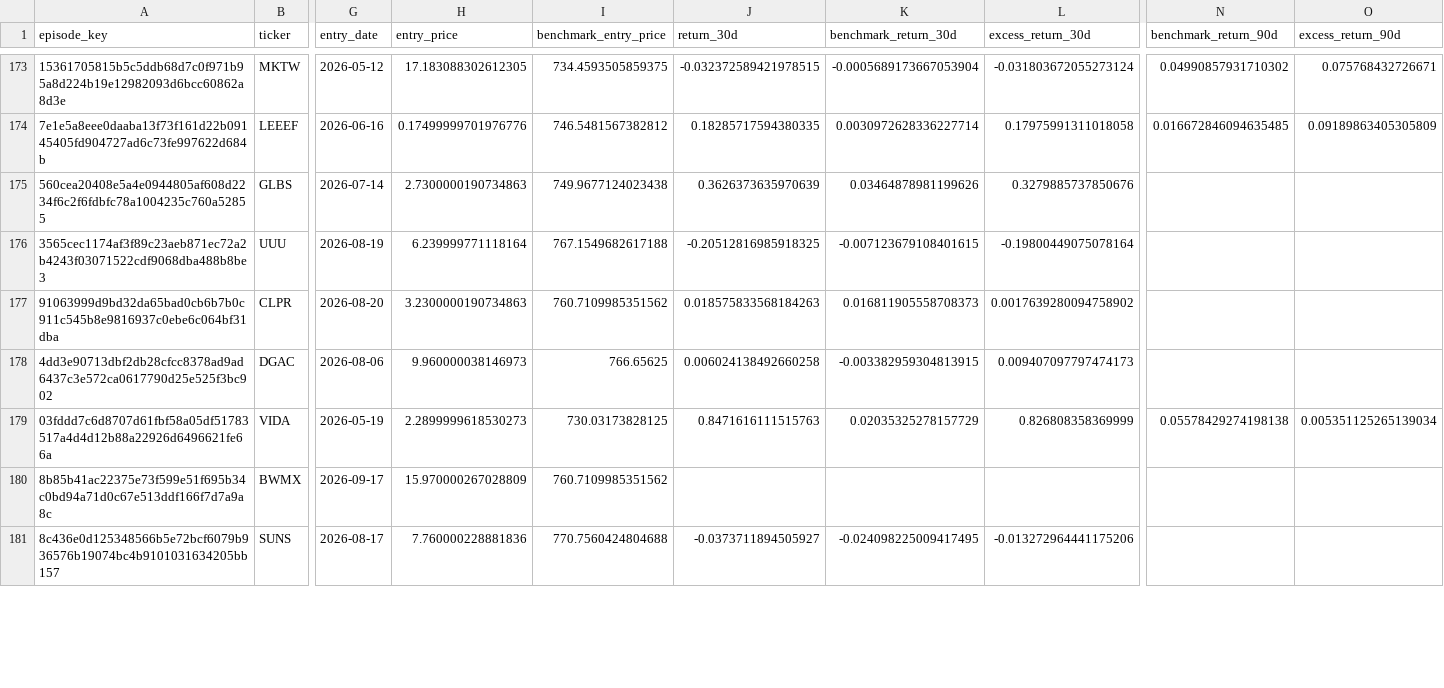
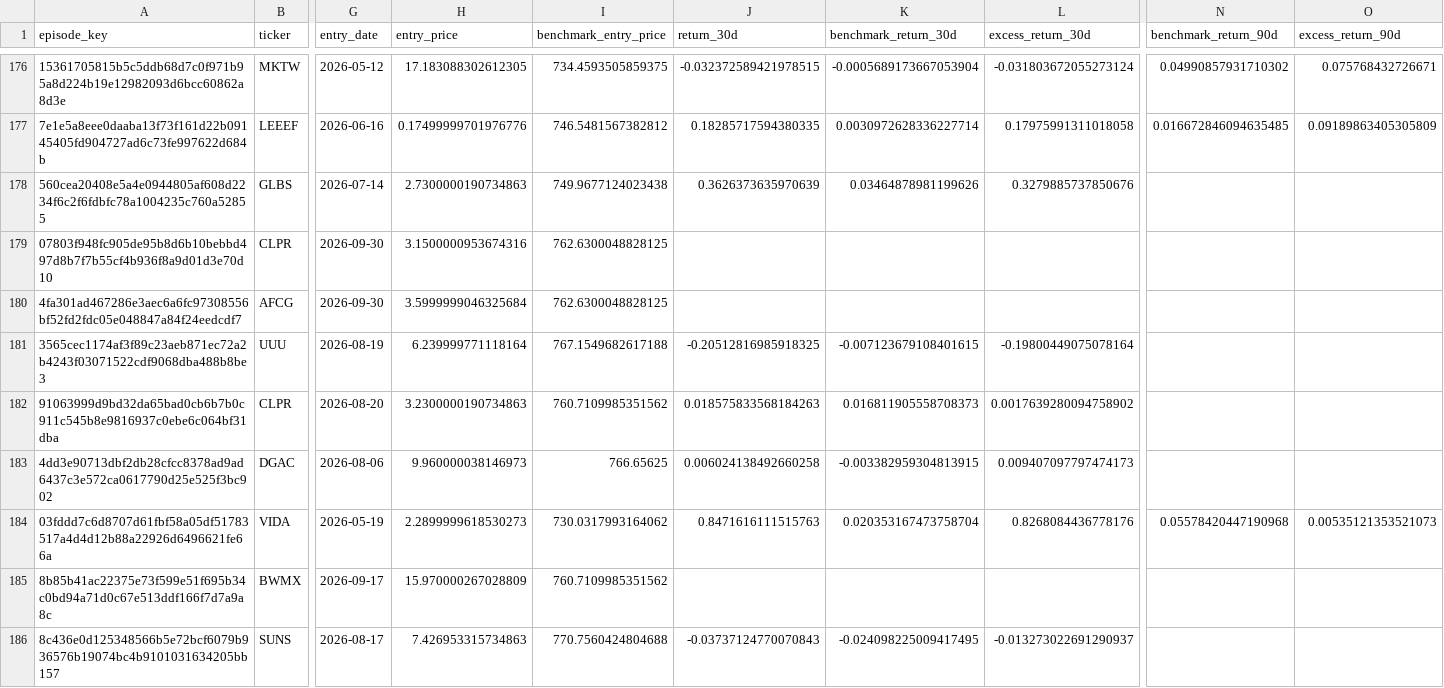
Before and after one commit to mrshu/openinsider-notifier, a CSV file: data/live/sec_daily/candidate_forward_returns.csv, drawn as a sheet; only a part is shown, gaps mark what is left out; addresses are those after the commit; rows hold the shown columns only; the diff covers the shown part only; the diff names each change by its address in the sheet, - before the commit and + after, or states it on an @@ line.

```diff
--- a/data/live/sec_daily/candidate_forward_returns.csv
+++ b/data/live/sec_daily/candidate_forward_returns.csv
+row 179: 07803f948fc905de95b8d6b10bebbd497d8b7f7b55cf4b936f8a9d01d3e70d10 | CLPR | 2026-09-30 | 3.1500000953674316 | 762.6300048828125
+row 180: 4fa301ad467286e3aec6a6fc97308556bf52fd2fdc05e048847a84f24eedcdf7 | AFCG | 2026-09-30 | 3.5999999046325684 | 762.6300048828125
-I184 (benchmark_entry_price): 730.03173828125
+I184 (benchmark_entry_price): 730.0317993164062
-K184 (benchmark_return_30d): 0.02035325278157729
+K184 (benchmark_return_30d): 0.020353167473758704
-L184 (excess_return_30d): 0.826808358369999
+L184 (excess_return_30d): 0.8268084436778176
-N184 (benchmark_return_90d): 0.05578429274198138
+N184 (benchmark_return_90d): 0.05578420447190968
-O184 (excess_return_90d): 0.005351125265139034
+O184 (excess_return_90d): 0.00535121353521073
-H186 (entry_price): 7.760000228881836
+H186 (entry_price): 7.426953315734863
-J186 (return_30d): -0.0373711894505927
+J186 (return_30d): -0.03737124770070843
-L186 (excess_return_30d): -0.013272964441175206
+L186 (excess_return_30d): -0.013273022691290937
```
Also changed, not shown: 5 added rows and 107 edited cells elsewhere in this file, data/live/sec_daily/candidate_episode_history.csv, data/live/sec_daily/watchlist_episodes_latest.csv, 14 other files.
